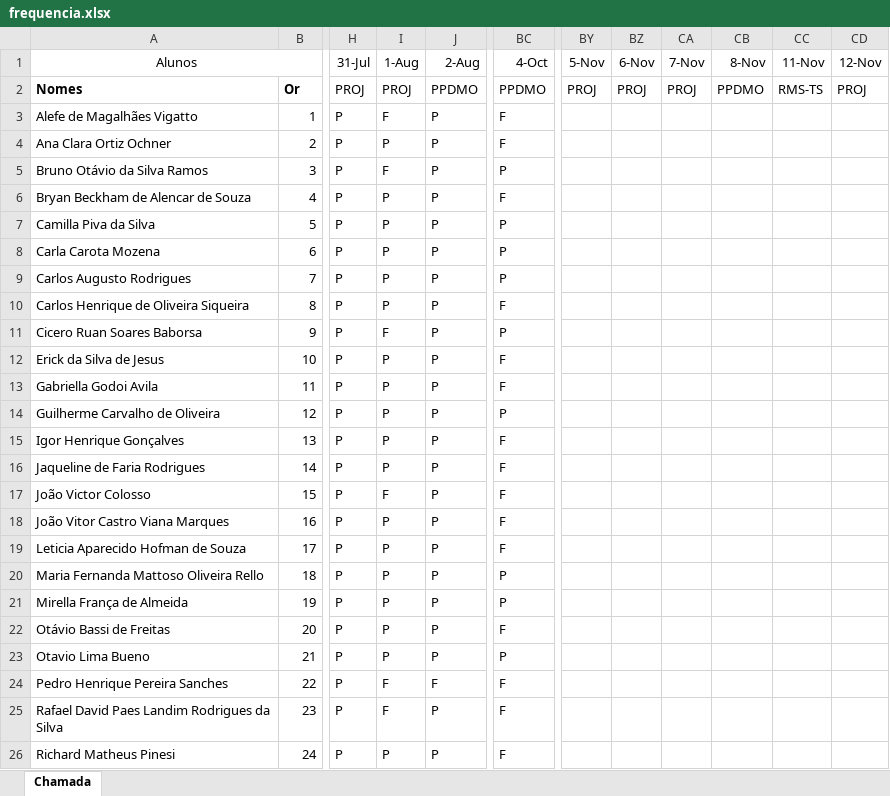
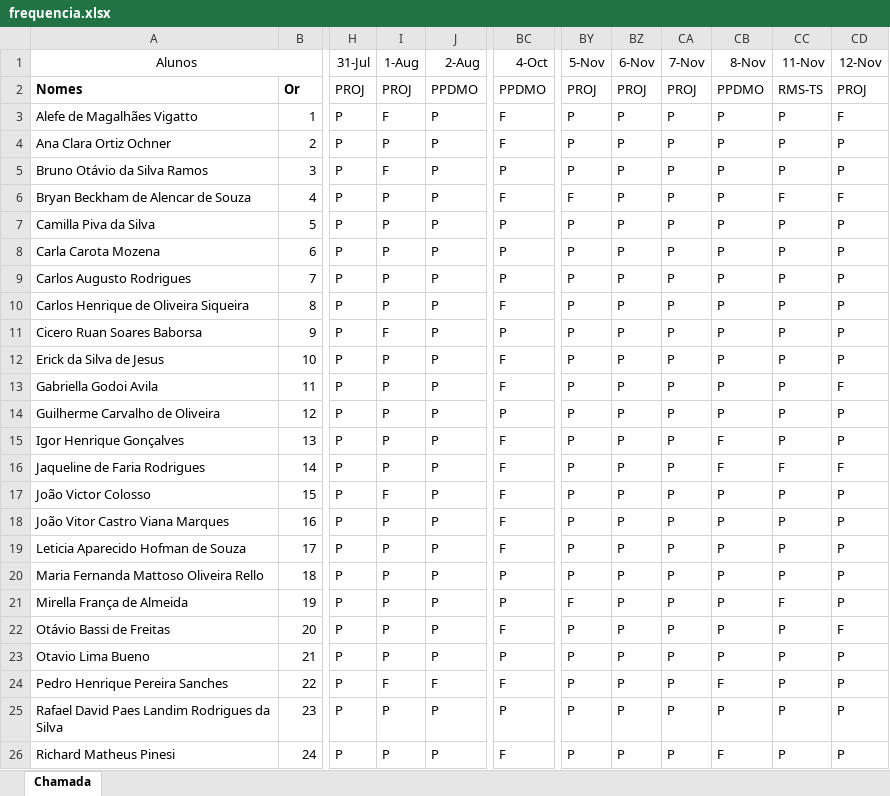
Before and after one commit to wellifabio/senai2024, an Excel workbook: ds/3des/frequencia.xlsx, sheet Chamada, drawn as a sheet; only a part is shown, gaps mark what is left out; values as stored, in another font and other column widths than the file's, no borders; conditional formats not drawn; the diff covers the shown part only; the diff names each change by its address in the sheet, - before the commit and + after, or states it on an @@ line.

Commit message:
chamada

```diff
--- a/ds/3des/frequencia.xlsx (sheet Chamada)
+++ b/ds/3des/frequencia.xlsx (sheet Chamada)
-BY3:BY5 (5-Nov): (empty)
+BY3:BY5 (5-Nov): P
-BZ3:BZ26 (6-Nov): (empty)
+BZ3:BZ26 (6-Nov): P
-CA3:CA26 (7-Nov): (empty)
+CA3:CA26 (7-Nov): P
-CB3:CB14 (8-Nov): (empty)
+CB3:CB14 (8-Nov): P
-CC3:CC5 (11-Nov): (empty)
+CC3:CC5 (11-Nov): P
-CD3 (12-Nov): (empty)
+CD3 (12-Nov): F
-CD4:CD5 (12-Nov): (empty)
+CD4:CD5 (12-Nov): P
-BY6 (5-Nov): (empty)
+BY6 (5-Nov): F
-CC6 (11-Nov): (empty)
+CC6 (11-Nov): F
-CD6 (12-Nov): (empty)
+CD6 (12-Nov): F
-BY7:BY20 (5-Nov): (empty)
+BY7:BY20 (5-Nov): P
-CC7:CC15 (11-Nov): (empty)
+CC7:CC15 (11-Nov): P
-CD7:CD12 (12-Nov): (empty)
+CD7:CD12 (12-Nov): P
-CD13 (12-Nov): (empty)
+CD13 (12-Nov): F
-CD14:CD15 (12-Nov): (empty)
+CD14:CD15 (12-Nov): P
-CB15:CB16 (8-Nov): (empty)
+CB15:CB16 (8-Nov): F
-CC16 (11-Nov): (empty)
+CC16 (11-Nov): F
-CD16 (12-Nov): (empty)
+CD16 (12-Nov): F
-CB17:CB23 (8-Nov): (empty)
+CB17:CB23 (8-Nov): P
-CC17:CC20 (11-Nov): (empty)
+CC17:CC20 (11-Nov): P
-CD17:CD21 (12-Nov): (empty)
+CD17:CD21 (12-Nov): P
-BY21 (5-Nov): (empty)
+BY21 (5-Nov): F
-CC21 (11-Nov): (empty)
+CC21 (11-Nov): F
-BY22:BY26 (5-Nov): (empty)
+BY22:BY26 (5-Nov): P
-CC22:CC26 (11-Nov): (empty)
+CC22:CC26 (11-Nov): P
-CD22 (12-Nov): (empty)
+CD22 (12-Nov): F
-CD23:CD26 (12-Nov): (empty)
+CD23:CD26 (12-Nov): P
-CB24 (8-Nov): (empty)
+CB24 (8-Nov): F
-I25 (1-Aug): F
+I25 (1-Aug): P
-BC25 (4-Oct): F
+BC25 (4-Oct): P
-CB25 (8-Nov): (empty)
+CB25 (8-Nov): P
-CB26 (8-Nov): (empty)
+CB26 (8-Nov): F
```
Also changed, not shown: 12 edited cells elsewhere in this sheet.
